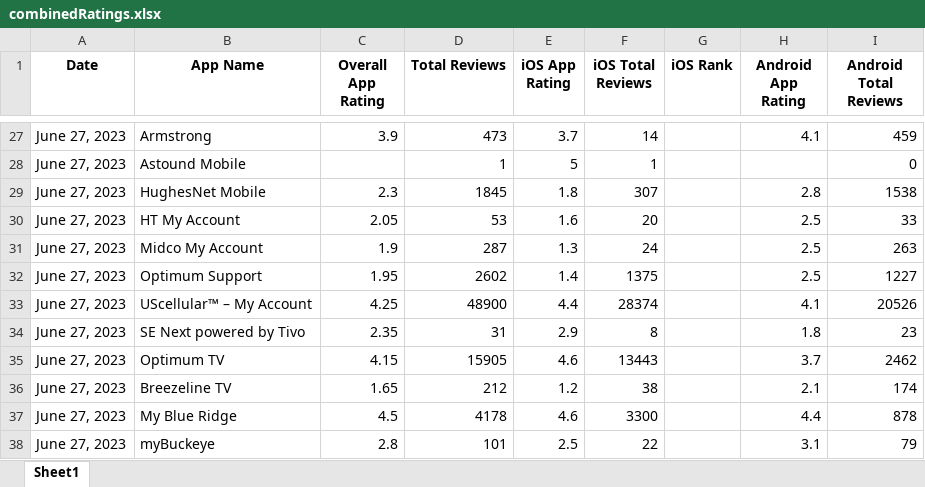
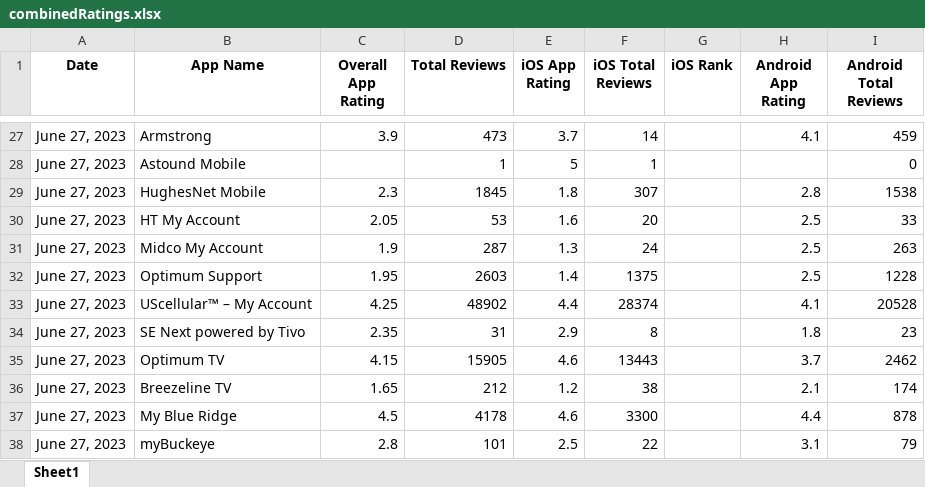
Before and after one commit to svp5506/App-Store-Stats-Scraper, an Excel workbook: combinedRatings.xlsx, sheet Sheet1, drawn as a sheet; only a part is shown, gaps mark what is left out; values as stored, in another font and other column widths than the file's, no borders; the diff covers the shown part only; the diff names each change by its address in the sheet, - before the commit and + after, or states it on an @@ line.

```diff
--- a/combinedRatings.xlsx (sheet Sheet1)
+++ b/combinedRatings.xlsx (sheet Sheet1)
-D32 (Total Reviews): 2602
+D32 (Total Reviews): 2603
-I32 (Android Total Reviews): 1227
+I32 (Android Total Reviews): 1228
-D33 (Total Reviews): 48900
+D33 (Total Reviews): 48902
-I33 (Android Total Reviews): 20526
+I33 (Android Total Reviews): 20528
```
Also changed, not shown: 30 edited cells elsewhere in this sheet, AndroidRatings.xlsx, 1 other file.
